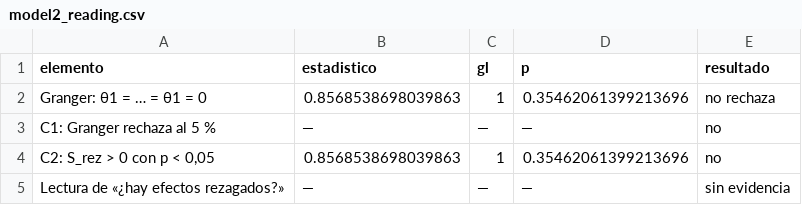
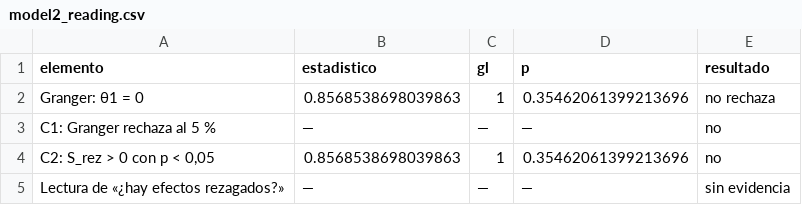
Before and after one commit to gabriel-read/riesgo-credito-macro, a CSV file: outputs/tables/model2_reading.csv, drawn as a sheet.

```diff
--- a/outputs/tables/model2_reading.csv
+++ b/outputs/tables/model2_reading.csv
@@ -1,3 +1,3 @@
 elemento,estadistico,gl,p,resultado
-Granger: θ1 = … = θ1 = 0,0.8568538698039863,1,0.35462061399213696,no rechaza
+Granger: θ1 = 0,0.8568538698039863,1,0.35462061399213696,no rechaza
 C1: Granger rechaza al 5 %,—,—,—,no
```
Also changed, not shown: outputs/tables/model2_diagnostics.csv, outputs/tables/model2_effects.csv, 15 other files.
